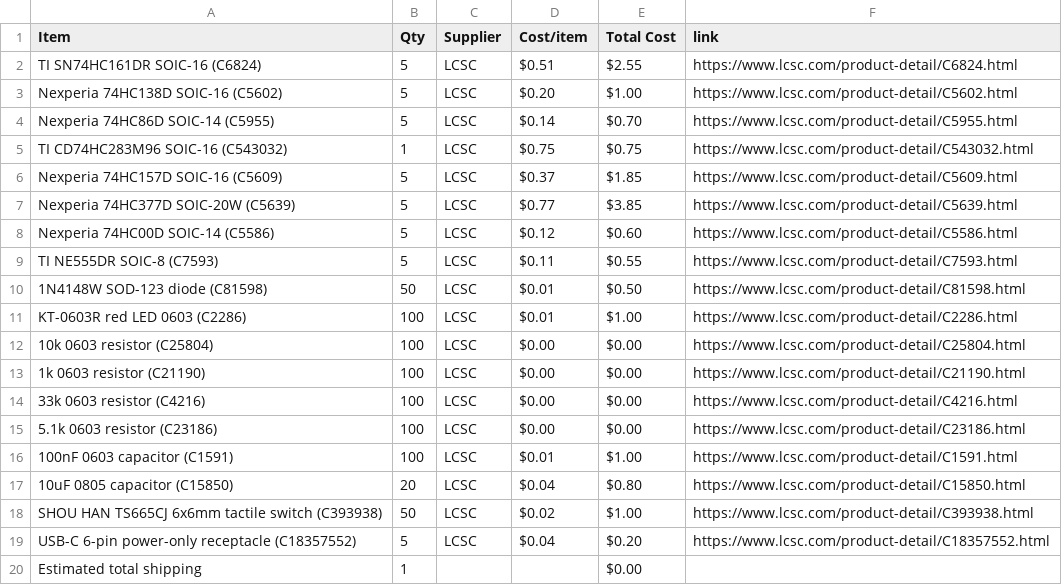
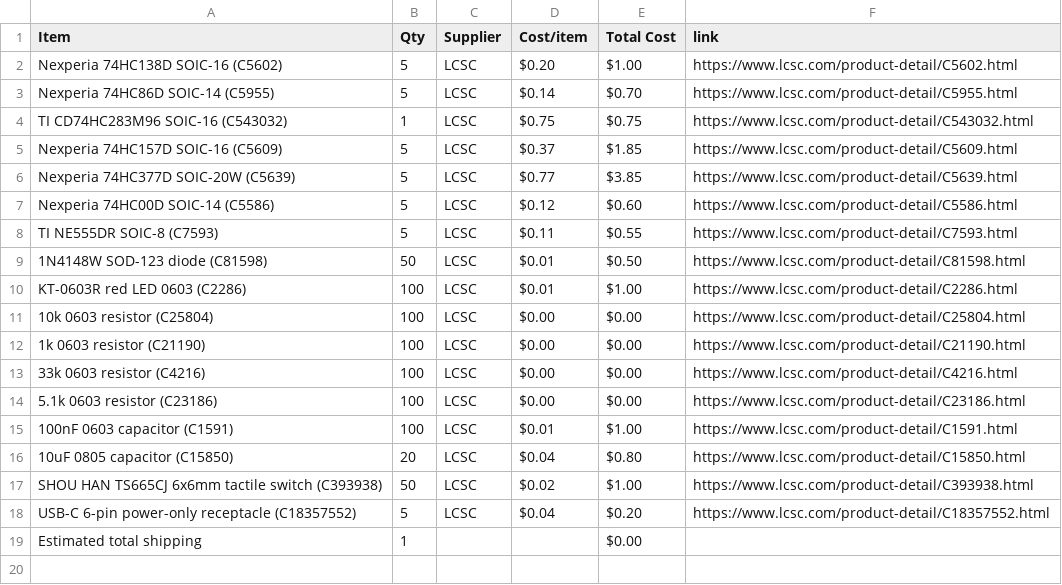
Before and after one commit to vincentchen18/nibble, a CSV file: BOM.csv, drawn as a sheet; the diff names each change by its address in the sheet, - before the commit and + after, or states it on an @@ line.

Commit message:
Sync Nibble from Half Life

```diff
--- a/BOM.csv
+++ b/BOM.csv
-row 2: TI SN74HC161DR SOIC-16 (C6824) | 5 | LCSC | $0.51 | $2.55 | https://www.lcsc.com/product-detail/C6824.html
```
